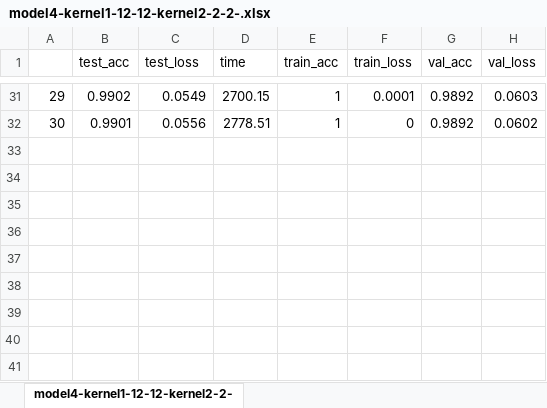
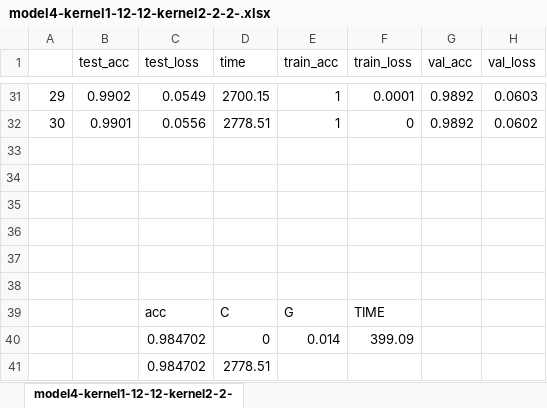
Before and after one commit to bi3niol/MINI.MSI2, an Excel workbook: MSI2.PROJ2/best-models/wykresy/model4-kernel1-12-12-kernel2-2-2-.xlsx, sheet model4-kernel1-12-12-kernel2-2-, drawn as a sheet; only a part is shown, gaps mark what is left out; values as stored, in another font and other column widths than the file's, no borders; charts and pictures not drawn; the diff names each change by its address in the sheet, - before the commit and + after, or states it on an @@ line.

```diff
--- a/MSI2.PROJ2/best-models/wykresy/model4-kernel1-12-12-kernel2-2-2-.xlsx (sheet model4-kernel1-12-12-kernel2-2-)
+++ b/MSI2.PROJ2/best-models/wykresy/model4-kernel1-12-12-kernel2-2-2-.xlsx (sheet model4-kernel1-12-12-kernel2-2-)
+row 33: (empty)
+row 34: (empty)
+row 35: (empty)
+row 36: (empty)
+row 37: (empty)
+row 38: (empty)
+row 39:  |  | acc | C | G | TIME
+row 40:  |  | 0.984702 | 0 | 0.014 | 399.09
+row 41:  |  | 0.984702 | 2778.51
```
Also changed, not shown: charts or pictures, 1 other file.
